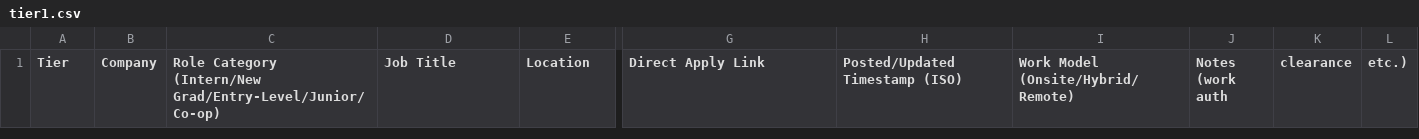
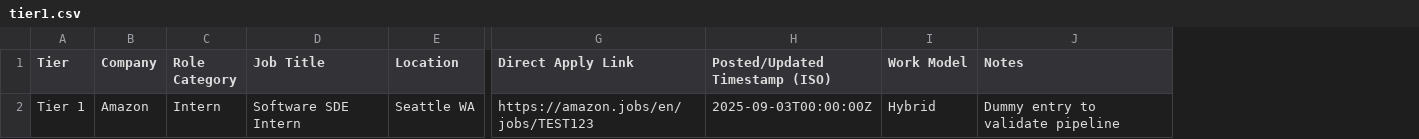
Before and after one commit to njxixi/job-scraping-feeds, a CSV file: tier1.csv, drawn as a sheet; only a part is shown, gaps mark what is left out; removed rows and columns are numbered as before the commit, all else as after; rows hold the shown columns only; the diff names each change by its address in the sheet, - before the commit and + after, or states it on an @@ line.

Commit message:
Update tier1.csv

```diff
--- a/tier1.csv
+++ b/tier1.csv
-column C, row 1: Role Category (Intern/New Grad/Entry-Level/Junior/Co-op)
+column C (Role Category), empty
-column I, row 1: Work Model (Onsite/Hybrid/Remote)
-column J (Notes (work auth), empty
-column K (clearance), empty
-column L (etc.)), empty
+column I (Work Model), empty
+column J (Notes), empty
+row 2: Tier 1 | Amazon | Intern | Software SDE Intern | Seattle WA | https://amazon.jobs/en/jobs/TEST123 | 2025-09-03T00:00:00Z | Hybrid | Dummy entry to validate pipeline
```
